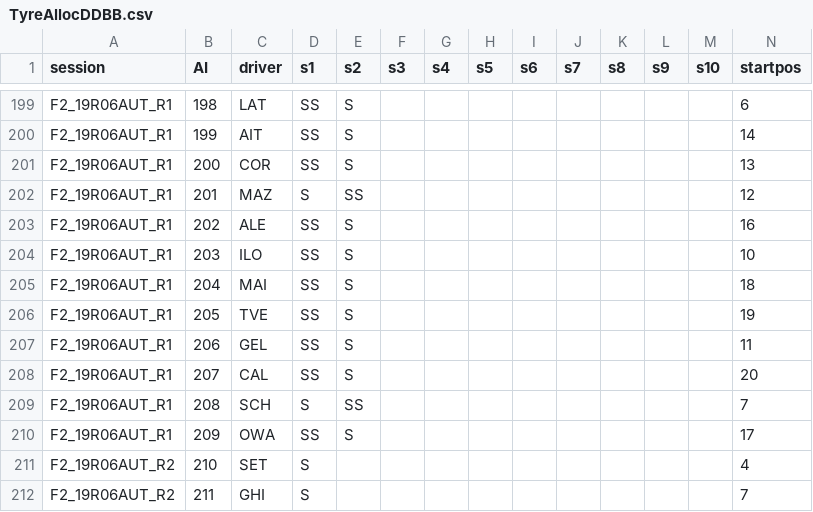
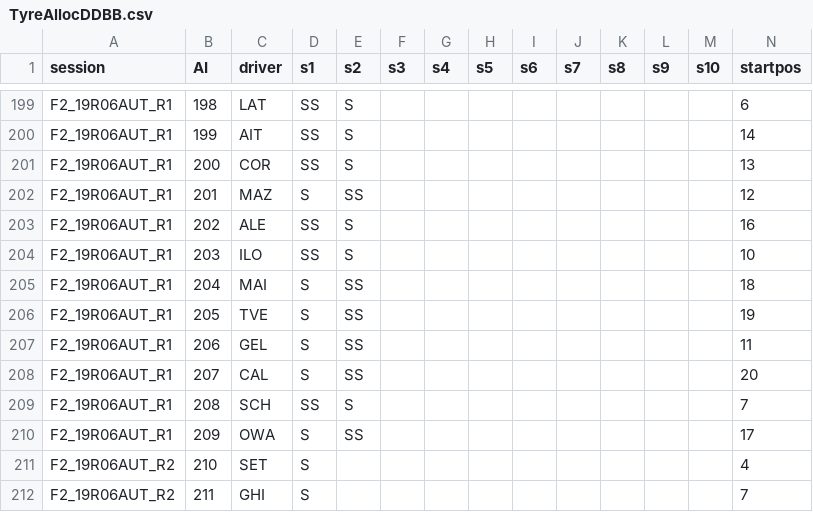
Before and after one commit to dolmayan88/Strategy-Campos-Racing, a CSV file: TyreAllocDDBB.csv, drawn as a sheet; only a part is shown, gaps mark what is left out.

Commit message:
TyreAllocDB Mistake corrected in F2 R06 AUT. Some drivers had compounds the other way around

```diff
--- a/TyreAllocDDBB.csv
+++ b/TyreAllocDDBB.csv
@@ -204,8 +204,8 @@ F2_19R06AUT_R1,202,ALE,SS,S,,,,,,,,,16
 F2_19R06AUT_R1,203,ILO,SS,S,,,,,,,,,10
-F2_19R06AUT_R1,204,MAI,SS,S,,,,,,,,,18
-F2_19R06AUT_R1,205,TVE,SS,S,,,,,,,,,19
-F2_19R06AUT_R1,206,GEL,SS,S,,,,,,,,,11
-F2_19R06AUT_R1,207,CAL,SS,S,,,,,,,,,20
-F2_19R06AUT_R1,208,SCH,S,SS,,,,,,,,,7
-F2_19R06AUT_R1,209,OWA,SS,S,,,,,,,,,17
+F2_19R06AUT_R1,204,MAI,S,SS,,,,,,,,,18
+F2_19R06AUT_R1,205,TVE,S,SS,,,,,,,,,19
+F2_19R06AUT_R1,206,GEL,S,SS,,,,,,,,,11
+F2_19R06AUT_R1,207,CAL,S,SS,,,,,,,,,20
+F2_19R06AUT_R1,208,SCH,SS,S,,,,,,,,,7
+F2_19R06AUT_R1,209,OWA,S,SS,,,,,,,,,17
 F2_19R06AUT_R2,210,SET,S,,,,,,,,,,4
```
